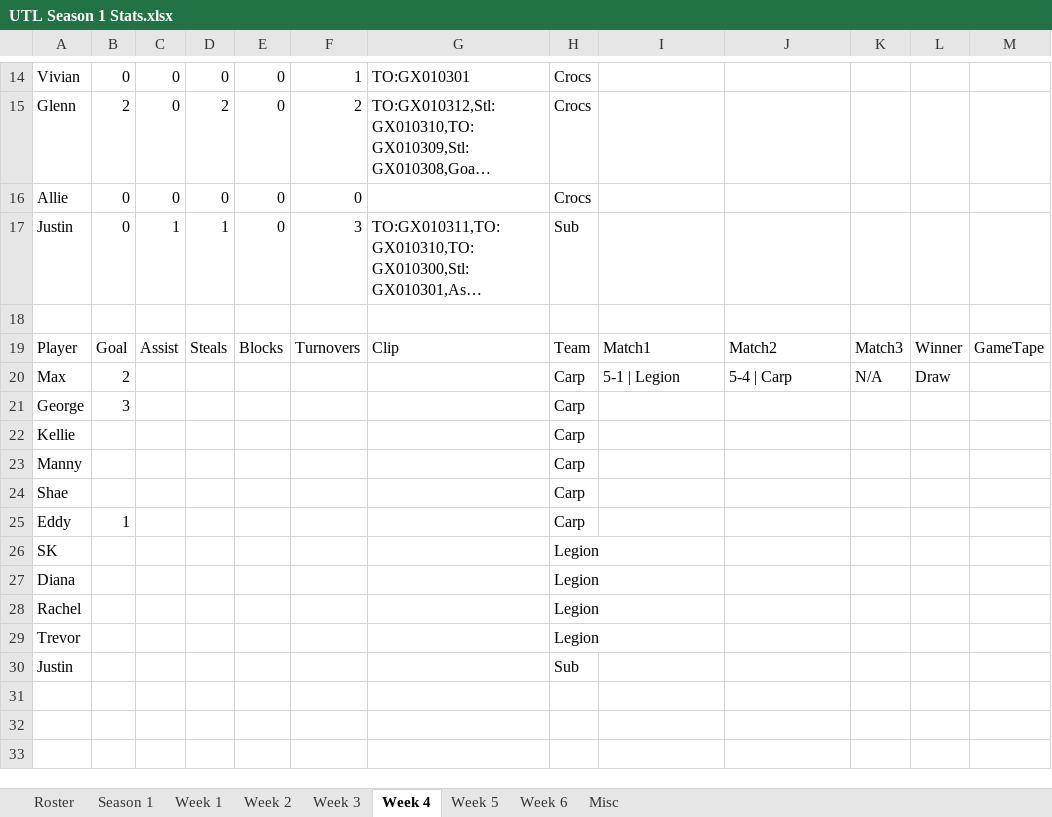
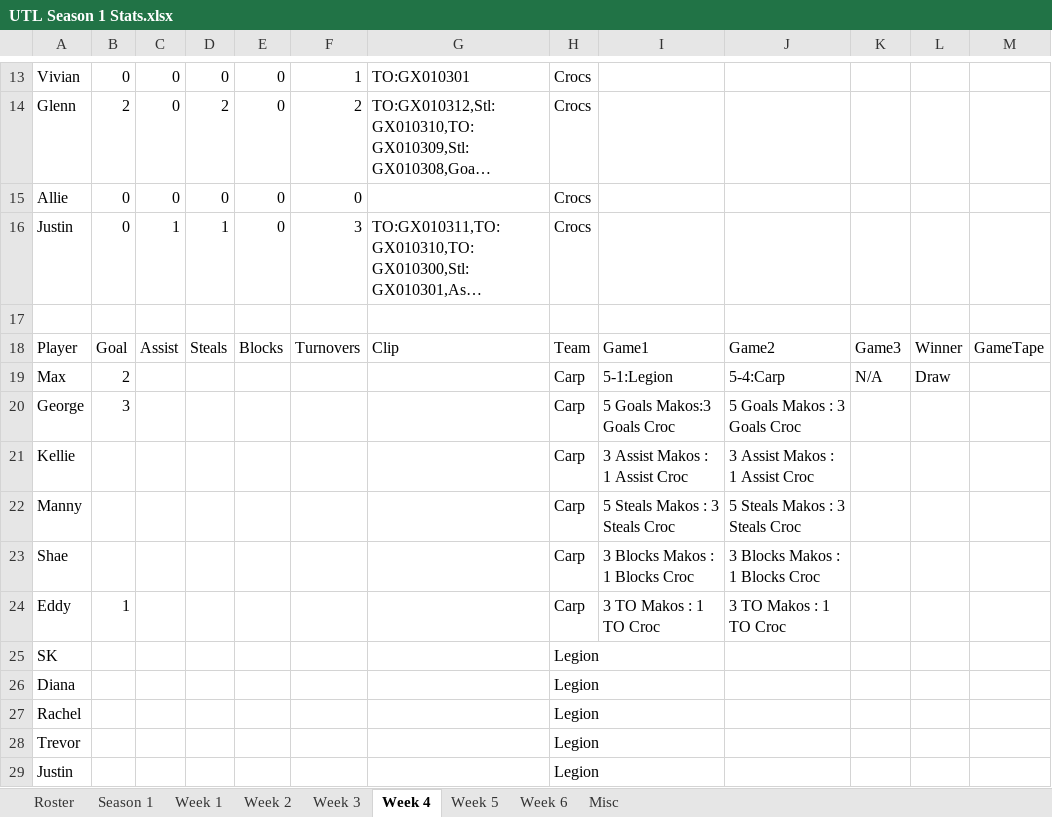
Before and after one commit to reuhdz/ATX-UTL-POC, an Excel workbook: src/assets/UTL Season 1 Stats.xlsx, sheet Week 4, drawn as a sheet; only a part is shown, gaps mark what is left out; long unchanged cells end in …; values as stored, in another font and other column widths than the file's, no borders; charts and pictures and table styles not drawn; addresses are those after the commit; the diff covers the shown part only; the diff names each change by its address in the sheet, - before the commit and + after, or states it on an @@ line.

```diff
--- a/src/assets/UTL Season 1 Stats.xlsx (sheet Week 4)
+++ b/src/assets/UTL Season 1 Stats.xlsx (sheet Week 4)
-H16: Sub
+H16: Crocs
-I18: Match1
+I18: Game1
-J18: Match2
+J18: Game2
-K18: Match3
+K18: Game3
-I19: 5-1 | Legion
+I19: 5-1:Legion
-J19: 5-4 | Carp
+J19: 5-4:Carp
-I20: (empty)
+I20: 5 Goals Makos:3 Goals Croc
-J20: (empty)
+J20: 5 Goals Makos : 3 Goals Croc
-I21: (empty)
+I21: 3 Assist Makos : 1 Assist Croc
-J21: (empty)
+J21: 3 Assist Makos : 1 Assist Croc
-I22: (empty)
+I22: 5 Steals Makos : 3 Steals Croc
-J22: (empty)
+J22: 5 Steals Makos : 3 Steals Croc
-I23: (empty)
+I23: 3 Blocks Makos : 1 Blocks Croc
-J23: (empty)
+J23: 3 Blocks Makos : 1 Blocks Croc
-I24: (empty)
+I24: 3 TO Makos : 1 TO Croc
-J24: (empty)
+J24: 3 TO Makos : 1 TO Croc
-H29: Sub
+H29: Legion
```
Also changed, not shown: 1 removed row and 22 edited cells elsewhere in this sheet, sheet Week 2, sheet Week 5, sheet Week 6, sheet Week 1, sheet Week 3, 5 other files.
